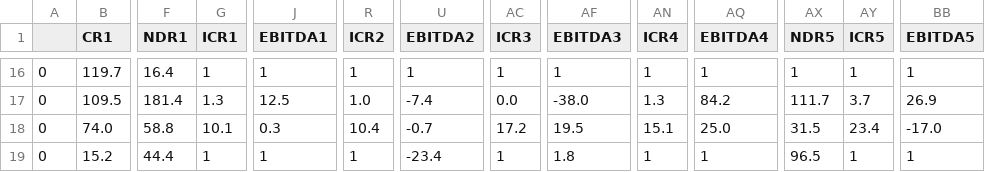
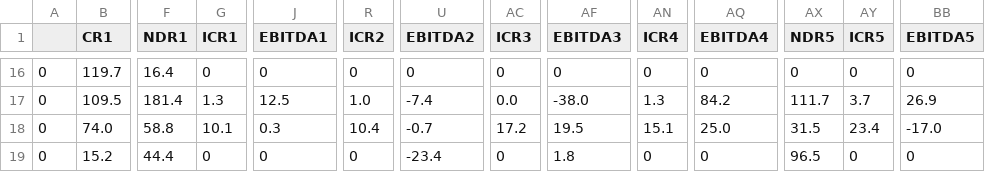
Before and after one commit to Aram-Jin/Study, a CSV file: 관리종목data.csv, drawn as a sheet; only a part is shown, gaps mark what is left out; the diff covers the shown part only; the diff names each change by its address in the sheet, - before the commit and + after, or states it on an @@ line.

```diff
--- a/관리종목data.csv
+++ b/관리종목data.csv
-G16 (ICR1): 1
+G16 (ICR1): 0
-J16 (EBITDA1): 1
+J16 (EBITDA1): 0
-R16 (ICR2): 1
+R16 (ICR2): 0
-U16 (EBITDA2): 1
+U16 (EBITDA2): 0
-AC16 (ICR3): 1
+AC16 (ICR3): 0
-AF16 (EBITDA3): 1
+AF16 (EBITDA3): 0
-AN16 (ICR4): 1
+AN16 (ICR4): 0
-AQ16 (EBITDA4): 1
+AQ16 (EBITDA4): 0
-AX16 (NDR5): 1
+AX16 (NDR5): 0
-AY16 (ICR5): 1
+AY16 (ICR5): 0
-BB16 (EBITDA5): 1
+BB16 (EBITDA5): 0
-G19 (ICR1): 1
+G19 (ICR1): 0
-J19 (EBITDA1): 1
+J19 (EBITDA1): 0
-R19 (ICR2): 1
+R19 (ICR2): 0
-AC19 (ICR3): 1
+AC19 (ICR3): 0
-AN19 (ICR4): 1
+AN19 (ICR4): 0
-AQ19 (EBITDA4): 1
+AQ19 (EBITDA4): 0
-AY19 (ICR5): 1
+AY19 (ICR5): 0
-BB19 (EBITDA5): 1
+BB19 (EBITDA5): 0
```
Also changed, not shown: 120 edited cells elsewhere in this file, 안전종목data.csv, 평가종목data.csv, 9 other files.
